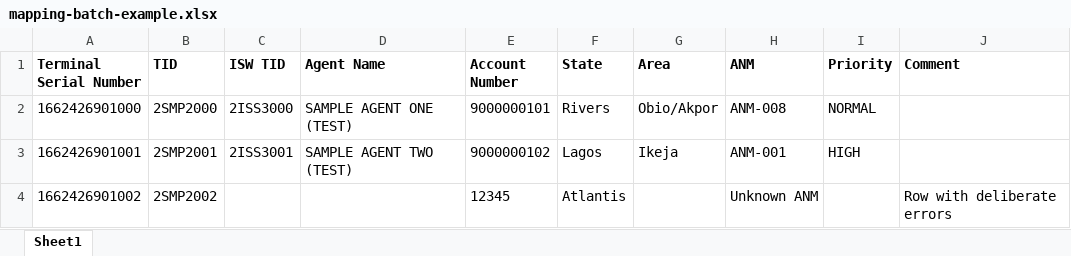
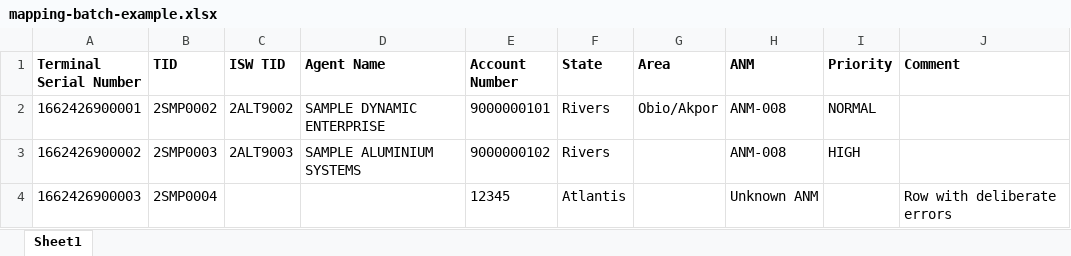
Before and after one commit to adedamola-toye/TID-mapping, an Excel workbook: samples/mapping-batch-example.xlsx, sheet Sheet1, drawn as a sheet; values as stored, in another font and other column widths than the file's, no borders; removed rows and columns are numbered as before the commit, all else as after; the diff names each change by its address in the sheet, - before the commit and + after, or states it on an @@ line.

```diff
--- a/samples/mapping-batch-example.xlsx (sheet Sheet1)
+++ b/samples/mapping-batch-example.xlsx (sheet Sheet1)
-A2 (Terminal Serial Number): 1662426901000
+A2 (Terminal Serial Number): 1662426900001
-B2 (TID): 2SMP2000
+B2 (TID): 2SMP0002
-C2 (ISW TID): 2ISS3000
+C2 (ISW TID): 2ALT9002
-D2 (Agent Name): SAMPLE AGENT ONE (TEST)
+D2 (Agent Name): SAMPLE DYNAMIC ENTERPRISE
-row 3: 1662426901001 | 2SMP2001 | 2ISS3001 | SAMPLE AGENT TWO (TEST) | 9000000102 | Lagos | Ikeja | ANM-001 | HIGH
+row 3: 1662426900002 | 2SMP0003 | 2ALT9003 | SAMPLE ALUMINIUM SYSTEMS | 9000000102 | Rivers |  | ANM-008 | HIGH
-A4 (Terminal Serial Number): 1662426901002
+A4 (Terminal Serial Number): 1662426900003
-B4 (TID): 2SMP2002
+B4 (TID): 2SMP0004
```
Also changed, not shown: samples/legacy-elnexu-tid-batch.xlsx, 17 other files.
